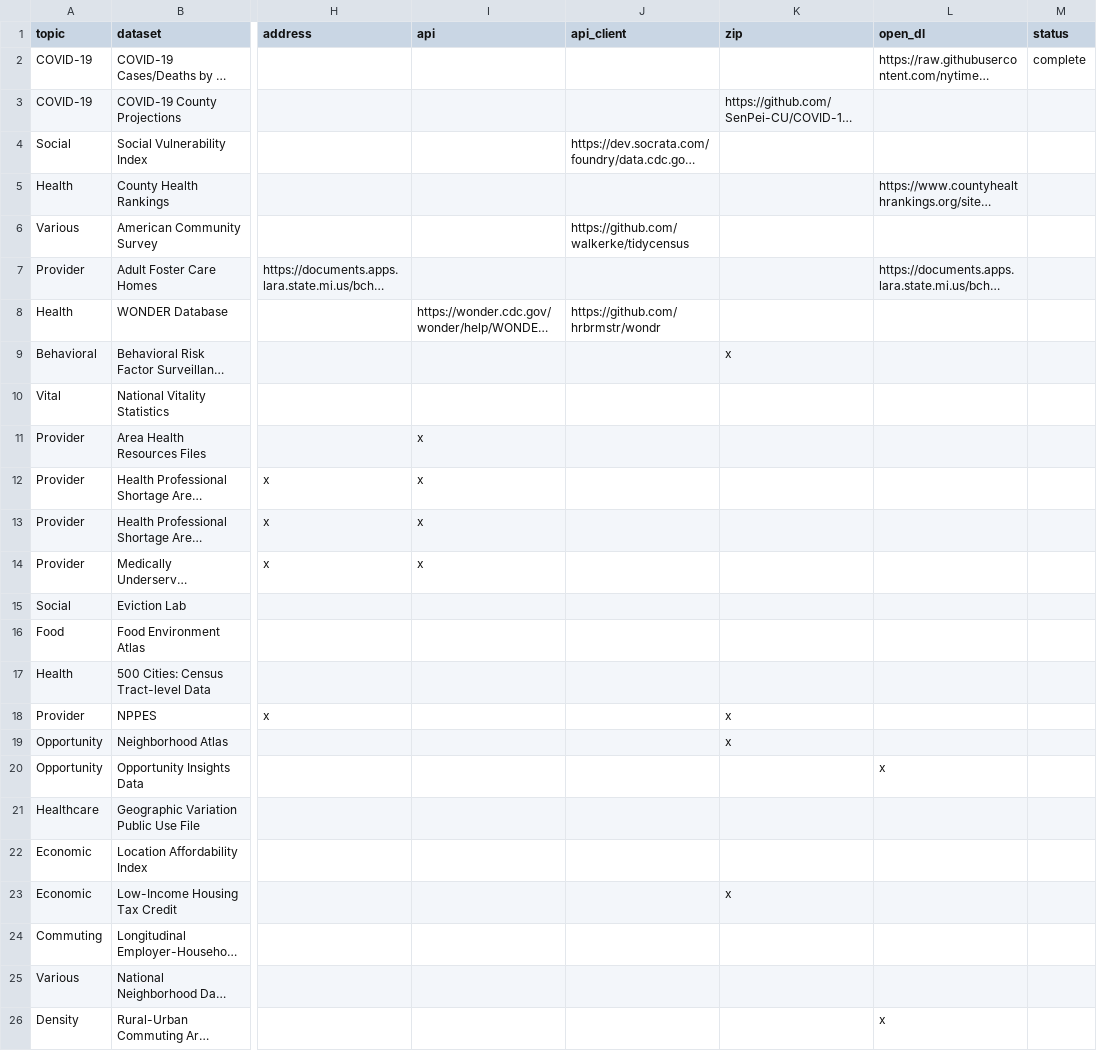
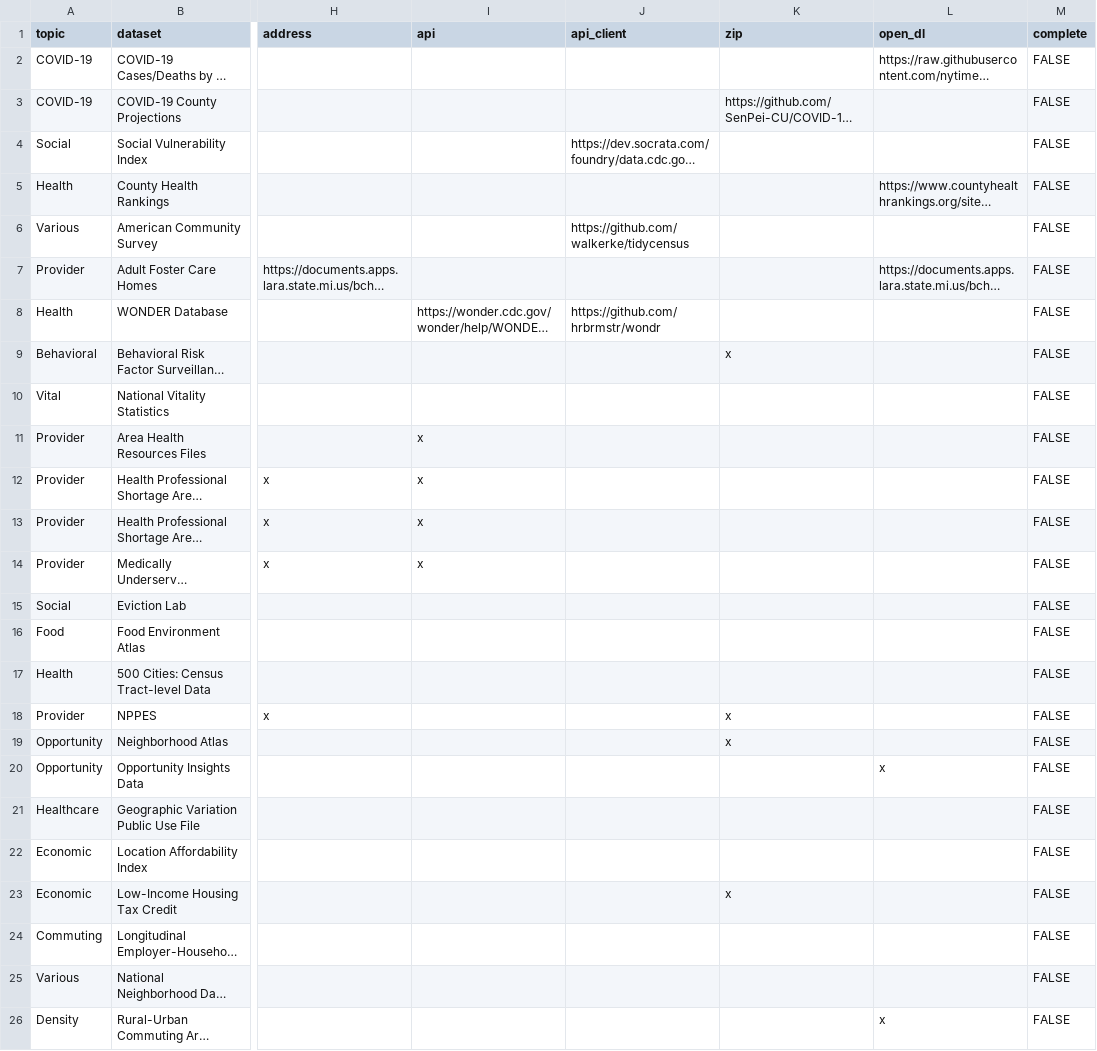
Before and after one commit to j-hagedorn/locals, a CSV file: data/datasets.csv, drawn as a sheet; only a part is shown, gaps mark what is left out; long unchanged cells end in …; the diff names each change by its address in the sheet, - before the commit and + after, or states it on an @@ line.

```diff
--- a/data/datasets.csv
+++ b/data/datasets.csv
-M1: status
+M1: complete
-M2 (complete): complete
+M2 (complete): FALSE
-M3:M26 (complete): (empty)
+M3:M26 (complete): FALSE
```
Also changed, not shown: 2 other files.
